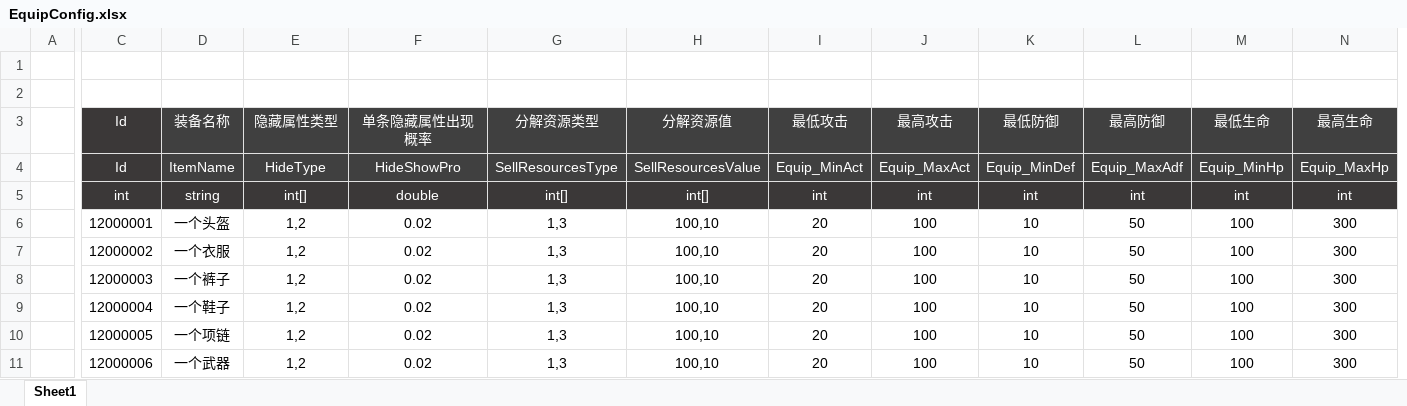
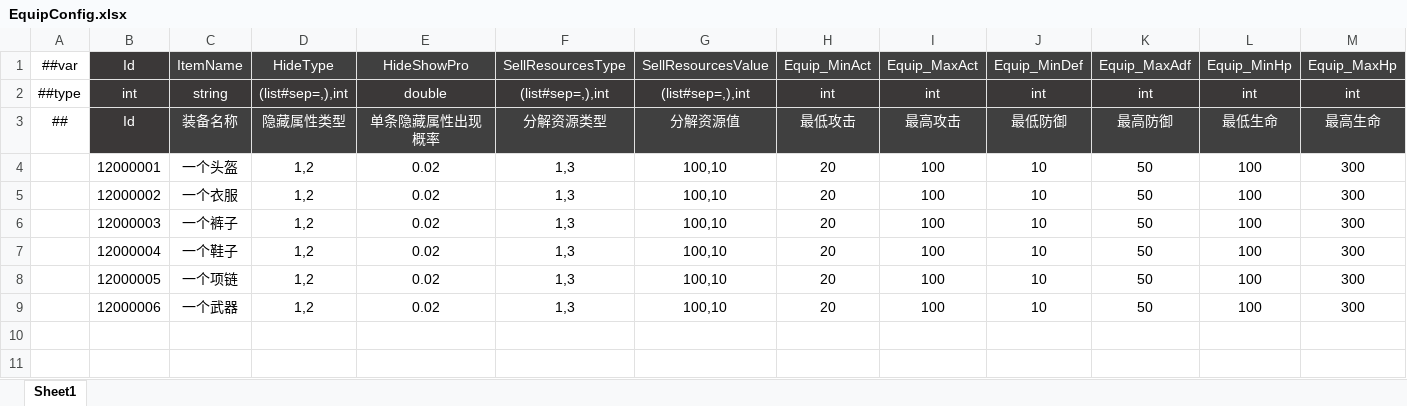
Before and after one commit to csyinghuochong/miniprogram_1, an Excel workbook: Unity/Assets/Config/Excel/EquipConfig.xlsx, sheet Sheet1, drawn as a sheet; only a part is shown, gaps mark what is left out; values as stored, in another font and other column widths than the file's, no borders; removed rows and columns are numbered as before the commit, all else as after; rows hold the shown columns only; the diff covers the shown part only; the diff names each change by its address in the sheet, - before the commit and + after, or states it on an @@ line.

```diff
--- a/Unity/Assets/Config/Excel/EquipConfig.xlsx (sheet Sheet1)
+++ b/Unity/Assets/Config/Excel/EquipConfig.xlsx (sheet Sheet1)
-column A, empty
+column A, rows 1-3: ##var | ##type | ##
-row 1: (empty)
+row 1: ##var | Id | ItemName | HideType | HideShowPro | SellResourcesType | SellResourcesValue | Equip_MinAct | Equip_MaxAct | Equip_MinDef | Equip_MaxAdf | Equip_MinHp | Equip_MaxHp
-B1 fill: none
+B1 fill: #3B3838
-C1:M1 fill: none
+C1:M1 fill: #404040
-row 2: (empty)
+row 2: ##type | int | string | (list#sep=,),int | double | (list#sep=,),int | (list#sep=,),int | int | int | int | int | int | int
-B2:M2 fill: none
+B2:M2 fill: #3B3838
-row 4:  | Id | ItemName | HideType | HideShowPro | SellResourcesType | SellResourcesValue | Equip_MinAct | Equip_MaxAct | Equip_MinDef | Equip_MaxAdf | Equip_MinHp | Equip_MaxHp
-row 5:  | int | string | int[] | double | int[] | int[] | int | int | int | int | int | int
```
Also changed, not shown: 1 removed column and cell formats elsewhere in this sheet, Unity/Assets/Config/Excel/ItemConfig.xlsx, 17 other files.
